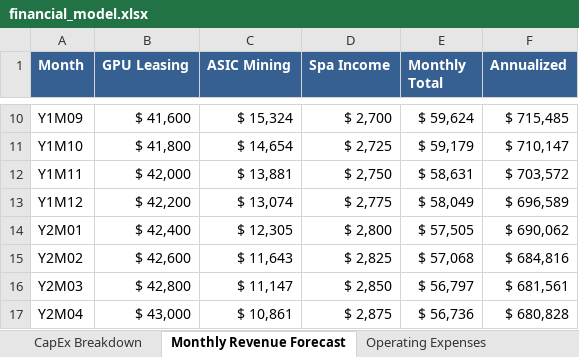
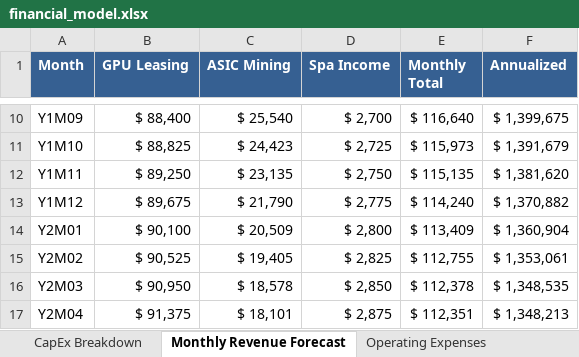
Before and after one commit to kayyrod21/mining-financial-model, an Excel workbook: financial_model.xlsx, sheet Monthly Revenue Forecast, drawn as a sheet; only a part is shown, gaps mark what is left out; values as stored, in another font and other column widths than the file's, no borders; the diff covers the shown part only; the diff names each change by its address in the sheet, - before the commit and + after, or states it on an @@ line.

```diff
--- a/financial_model.xlsx (sheet Monthly Revenue Forecast)
+++ b/financial_model.xlsx (sheet Monthly Revenue Forecast)
-B10 (GPU Leasing): $ 41,600
+B10 (GPU Leasing): $ 88,400
-C10 (ASIC Mining): $ 15,324
+C10 (ASIC Mining): $ 25,540
-E10 (Monthly Total): $ 59,624
+E10 (Monthly Total): $ 116,640
-F10 (Annualized): $ 715,485
+F10 (Annualized): $ 1,399,675
-B11 (GPU Leasing): $ 41,800
+B11 (GPU Leasing): $ 88,825
-C11 (ASIC Mining): $ 14,654
+C11 (ASIC Mining): $ 24,423
-E11 (Monthly Total): $ 59,179
+E11 (Monthly Total): $ 115,973
-F11 (Annualized): $ 710,147
+F11 (Annualized): $ 1,391,679
-B12 (GPU Leasing): $ 42,000
+B12 (GPU Leasing): $ 89,250
-C12 (ASIC Mining): $ 13,881
+C12 (ASIC Mining): $ 23,135
-E12 (Monthly Total): $ 58,631
+E12 (Monthly Total): $ 115,135
-F12 (Annualized): $ 703,572
+F12 (Annualized): $ 1,381,620
-B13 (GPU Leasing): $ 42,200
+B13 (GPU Leasing): $ 89,675
-C13 (ASIC Mining): $ 13,074
+C13 (ASIC Mining): $ 21,790
-E13 (Monthly Total): $ 58,049
+E13 (Monthly Total): $ 114,240
-F13 (Annualized): $ 696,589
+F13 (Annualized): $ 1,370,882
-B14 (GPU Leasing): $ 42,400
+B14 (GPU Leasing): $ 90,100
-C14 (ASIC Mining): $ 12,305
+C14 (ASIC Mining): $ 20,509
-E14 (Monthly Total): $ 57,505
+E14 (Monthly Total): $ 113,409
-F14 (Annualized): $ 690,062
+F14 (Annualized): $ 1,360,904
-B15 (GPU Leasing): $ 42,600
+B15 (GPU Leasing): $ 90,525
-C15 (ASIC Mining): $ 11,643
+C15 (ASIC Mining): $ 19,405
-E15 (Monthly Total): $ 57,068
+E15 (Monthly Total): $ 112,755
-F15 (Annualized): $ 684,816
+F15 (Annualized): $ 1,353,061
-B16 (GPU Leasing): $ 42,800
+B16 (GPU Leasing): $ 90,950
-C16 (ASIC Mining): $ 11,147
+C16 (ASIC Mining): $ 18,578
-E16 (Monthly Total): $ 56,797
+E16 (Monthly Total): $ 112,378
-F16 (Annualized): $ 681,561
+F16 (Annualized): $ 1,348,535
-B17 (GPU Leasing): $ 43,000
+B17 (GPU Leasing): $ 91,375
-C17 (ASIC Mining): $ 10,861
+C17 (ASIC Mining): $ 18,101
-E17 (Monthly Total): $ 56,736
+E17 (Monthly Total): $ 112,351
-F17 (Annualized): $ 680,828
+F17 (Annualized): $ 1,348,213
```
Also changed, not shown: 208 edited cells elsewhere in this sheet, sheet Operating Expenses, sheet ROI Timeline, sheet CapEx Breakdown, sheet Executive Summary, other sheet tabs, 7 other files.
